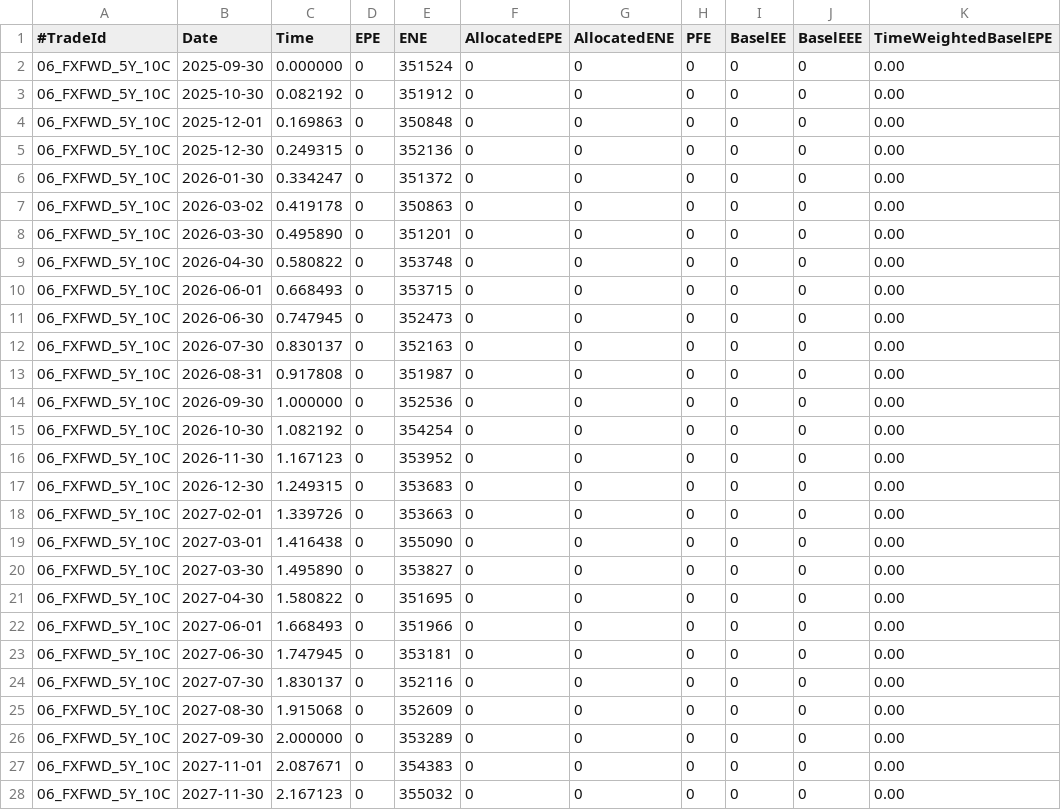
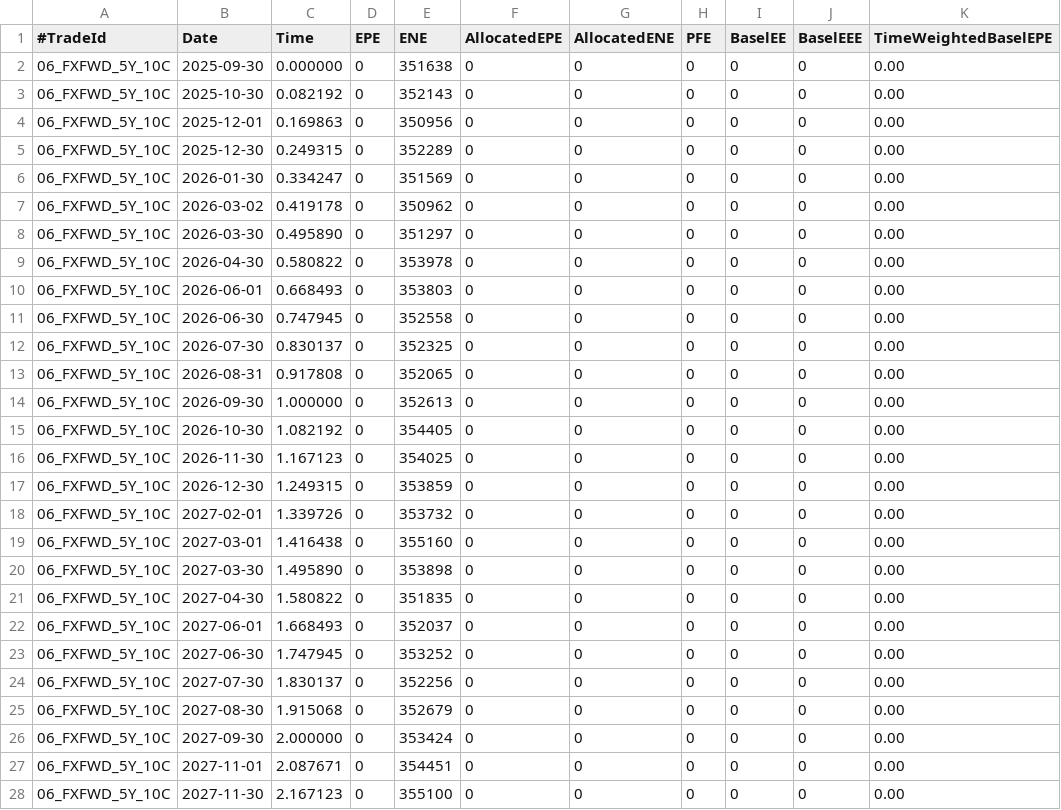
Before and after one commit to OpenSourceRisk/Engine, a CSV file: Examples/Exposure/ExpectedOutput/fx_localvol/stochrates/exposure_trade_06_FXFWD_5Y_10C.csv, drawn as a sheet; only a part is shown; the diff covers the shown part only; the diff names each change by its address in the sheet, - before the commit and + after, or states it on an @@ line.

Commit message:
QPR-13825 update example

```diff
--- a/Examples/Exposure/ExpectedOutput/fx_localvol/stochrates/exposure_trade_06_FXFWD_5Y_10C.csv
+++ b/Examples/Exposure/ExpectedOutput/fx_localvol/stochrates/exposure_trade_06_FXFWD_5Y_10C.csv
-E2 (ENE): 351524
+E2 (ENE): 351638
-E3 (ENE): 351912
+E3 (ENE): 352143
-E4 (ENE): 350848
+E4 (ENE): 350956
-E5 (ENE): 352136
+E5 (ENE): 352289
-E6 (ENE): 351372
+E6 (ENE): 351569
-E7 (ENE): 350863
+E7 (ENE): 350962
-E8 (ENE): 351201
+E8 (ENE): 351297
-E9 (ENE): 353748
+E9 (ENE): 353978
-E10 (ENE): 353715
+E10 (ENE): 353803
-E11 (ENE): 352473
+E11 (ENE): 352558
-E12 (ENE): 352163
+E12 (ENE): 352325
-E13 (ENE): 351987
+E13 (ENE): 352065
-E14 (ENE): 352536
+E14 (ENE): 352613
-E15 (ENE): 354254
+E15 (ENE): 354405
-E16 (ENE): 353952
+E16 (ENE): 354025
-E17 (ENE): 353683
+E17 (ENE): 353859
-E18 (ENE): 353663
+E18 (ENE): 353732
-E19 (ENE): 355090
+E19 (ENE): 355160
-E20 (ENE): 353827
+E20 (ENE): 353898
-E21 (ENE): 351695
+E21 (ENE): 351835
-E22 (ENE): 351966
+E22 (ENE): 352037
-E23 (ENE): 353181
+E23 (ENE): 353252
-E24 (ENE): 352116
+E24 (ENE): 352256
-E25 (ENE): 352609
+E25 (ENE): 352679
-E26 (ENE): 353289
+E26 (ENE): 353424
-E27 (ENE): 354383
+E27 (ENE): 354451
-E28 (ENE): 355032
+E28 (ENE): 355100
```
Also changed, not shown: 67 edited cells elsewhere in this file, Examples/Exposure/ExpectedOutput/fx_localvol/stochrates/exposure_trade_01_FXFWD_5Y_5P.csv, Examples/Exposure/ExpectedOutput/fx_localvol/stochrates/exposure_trade_02_FXFWD_5Y_10P.csv, 5 other files.
